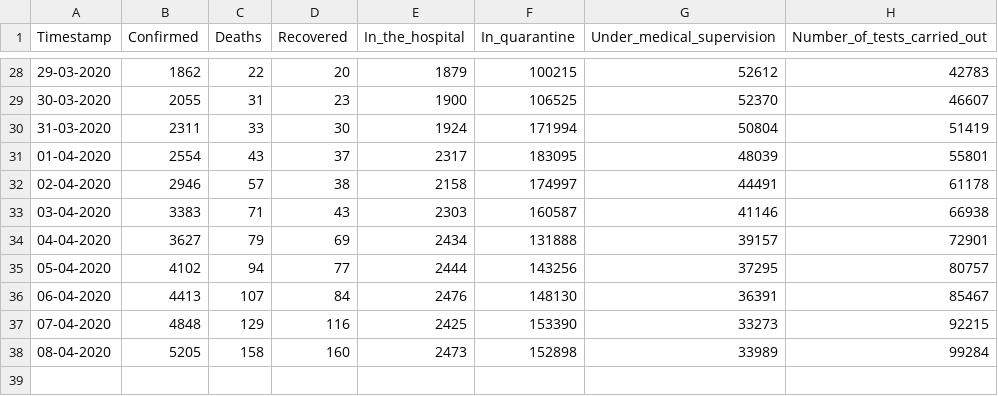
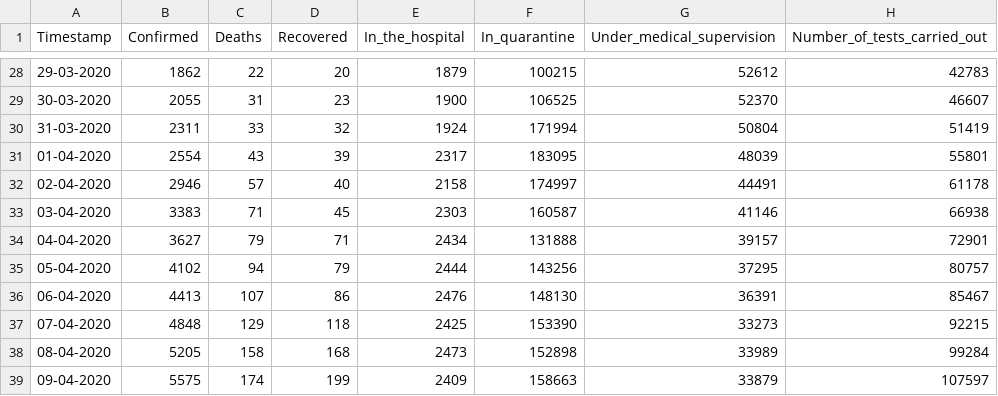
Before and after one commit to dtandev/coronavirus, a CSV file: data/CoronavirusPL - General.csv, drawn as a sheet; only a part is shown, gaps mark what is left out.

```diff
--- a/data/CoronavirusPL - General.csv
+++ b/data/CoronavirusPL - General.csv
@@ -29,10 +29,11 @@ Timestamp,Confirmed,Deaths,Recovered,In_the_hospital,In_quarantine,Under_medical
 30-03-2020,2055,31,23,1900,106525,52370,46607
-31-03-2020,2311,33,30,1924,171994,50804,51419
-01-04-2020,2554,43,37,2317,183095,48039,55801
-02-04-2020,2946,57,38,2158,174997,44491,61178
-03-04-2020,3383,71,43,2303,160587,41146,66938
-04-04-2020,3627,79,69,2434,131888,39157,72901
-05-04-2020,4102,94,77,2444,143256,37295,80757
-06-04-2020,4413,107,84,2476,148130,36391,85467
-07-04-2020,4848,129,116,2425,153390,33273,92215
-08-04-2020,5205,158,160,2473,152898,33989,99284
+31-03-2020,2311,33,32,1924,171994,50804,51419
+01-04-2020,2554,43,39,2317,183095,48039,55801
+02-04-2020,2946,57,40,2158,174997,44491,61178
+03-04-2020,3383,71,45,2303,160587,41146,66938
+04-04-2020,3627,79,71,2434,131888,39157,72901
+05-04-2020,4102,94,79,2444,143256,37295,80757
+06-04-2020,4413,107,86,2476,148130,36391,85467
+07-04-2020,4848,129,118,2425,153390,33273,92215
+08-04-2020,5205,158,168,2473,152898,33989,99284
+09-04-2020,5575,174,199,2409,158663,33879,107597
```
Also changed, not shown: 1 other file.
